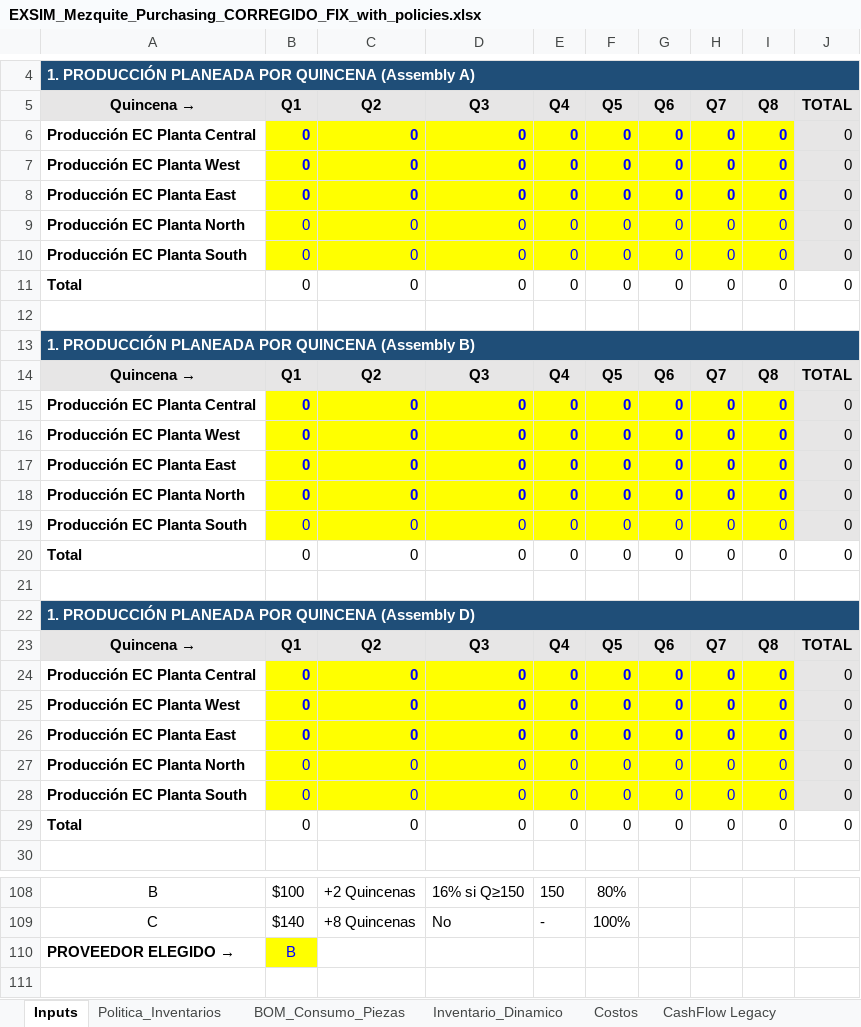
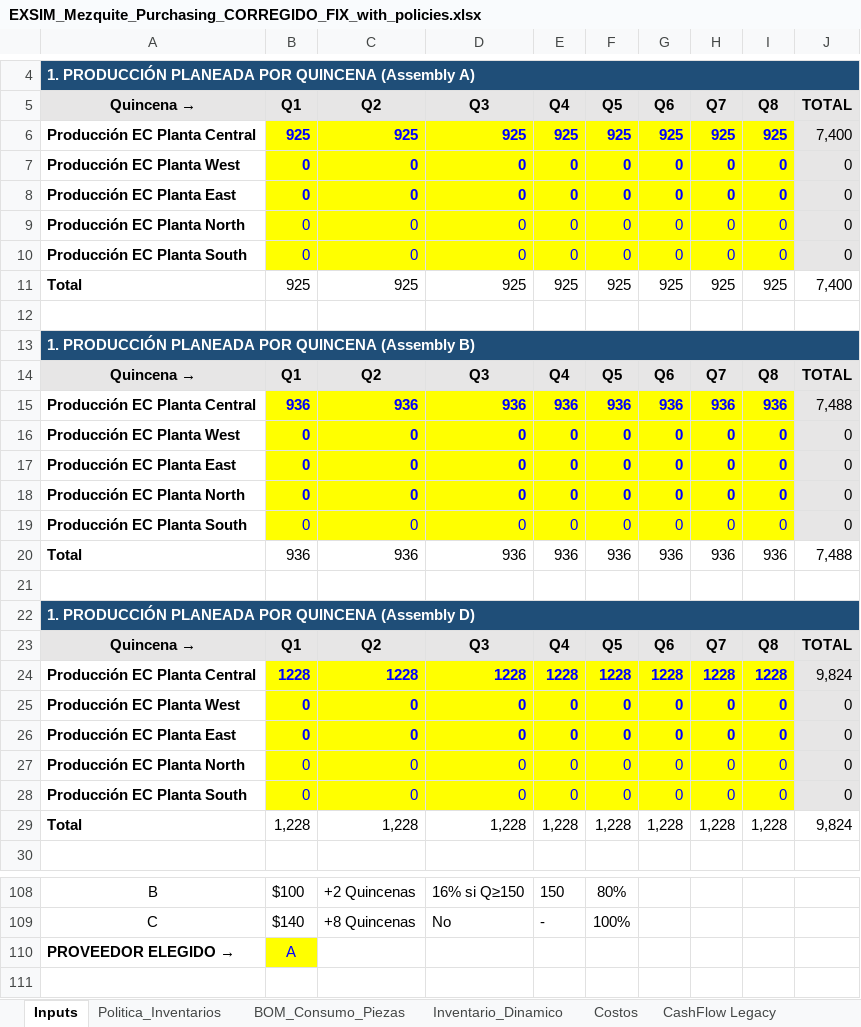
Before and after one commit to albertoquiroga-ctrl/BusinessSim, an Excel workbook: Procurement/EXSIM_Mezquite_Purchasing_CORREGIDO_FIX_with_policies.xlsx, sheet Inputs, drawn as a sheet; only a part is shown, gaps mark what is left out; values as stored, in another font and other column widths than the file's, no borders; removed rows and columns are numbered as before the commit, all else as after; the diff covers the shown part only; the diff names each change by its address in the sheet, - before the commit and + after, or states it on an @@ line.

```diff
--- a/Procurement/EXSIM_Mezquite_Purchasing_CORREGIDO_FIX_with_policies.xlsx (sheet Inputs)
+++ b/Procurement/EXSIM_Mezquite_Purchasing_CORREGIDO_FIX_with_policies.xlsx (sheet Inputs)
-row 6: Producción EC Planta Central | 0 | 0 | 0 | 0 | 0 | 0 | 0 | 0 | 0
+row 6: Producción EC Planta Central | 925 | 925 | 925 | 925 | 925 | 925 | 925 | 925 | 7,400
-row 11: Total | 0 | 0 | 0 | 0 | 0 | 0 | 0 | 0 | 0
+row 11: Total | 925 | 925 | 925 | 925 | 925 | 925 | 925 | 925 | 7,400
-row 15: Producción EC Planta Central | 0 | 0 | 0 | 0 | 0 | 0 | 0 | 0 | 0
+row 15: Producción EC Planta Central | 936 | 936 | 936 | 936 | 936 | 936 | 936 | 936 | 7,488
-row 20: Total | 0 | 0 | 0 | 0 | 0 | 0 | 0 | 0 | 0
+row 20: Total | 936 | 936 | 936 | 936 | 936 | 936 | 936 | 936 | 7,488
-row 24: Producción EC Planta Central | 0 | 0 | 0 | 0 | 0 | 0 | 0 | 0 | 0
+row 24: Producción EC Planta Central | 1228 | 1228 | 1228 | 1228 | 1228 | 1228 | 1228 | 1228 | 9,824
-row 29: Total | 0 | 0 | 0 | 0 | 0 | 0 | 0 | 0 | 0
+row 29: Total | 1,228 | 1,228 | 1,228 | 1,228 | 1,228 | 1,228 | 1,228 | 1,228 | 9,824
-B110: B
+B110: A
```
Also changed, not shown: 1 edited cell elsewhere in this sheet, sheet BOM_Consumo_Piezas, sheet Inventario_Dinamico, sheet CashFlow Legacy, sheet Costos, sheet Politica_Inventarios.
